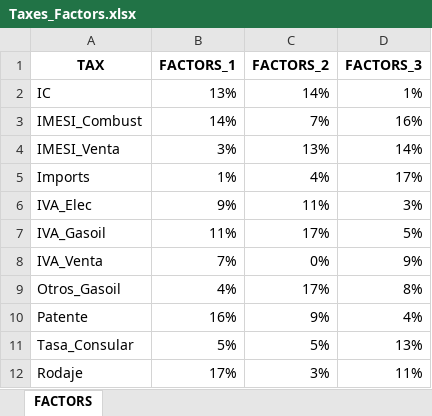
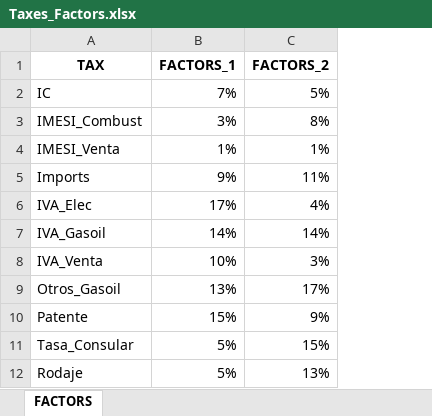
Before and after one commit to clg-admin/Model_BULAC_Uruguay, an Excel workbook: Taxes_Factors.xlsx, sheet FACTORS, drawn as a sheet; values as stored, in another font and other column widths than the file's, no borders; the diff names each change by its address in the sheet, - before the commit and + after, or states it on an @@ line.

```diff
--- a/Taxes_Factors.xlsx (sheet FACTORS)
+++ b/Taxes_Factors.xlsx (sheet FACTORS)
-column D (FACTORS_3), rows 2-12: 1% | 16% | 14% | 17% | 3% | 5% | 9% | 8% | 4% | 13% | 11%
-B2 (FACTORS_1): 13%
+B2 (FACTORS_1): 7%
-C2 (FACTORS_2): 14%
+C2 (FACTORS_2): 5%
-B3 (FACTORS_1): 14%
+B3 (FACTORS_1): 3%
-C3 (FACTORS_2): 7%
+C3 (FACTORS_2): 8%
-B4 (FACTORS_1): 3%
+B4 (FACTORS_1): 1%
-C4 (FACTORS_2): 13%
+C4 (FACTORS_2): 1%
-B5 (FACTORS_1): 1%
+B5 (FACTORS_1): 9%
-C5 (FACTORS_2): 4%
+C5 (FACTORS_2): 11%
-B6 (FACTORS_1): 9%
+B6 (FACTORS_1): 17%
-C6 (FACTORS_2): 11%
+C6 (FACTORS_2): 4%
-B7 (FACTORS_1): 11%
+B7 (FACTORS_1): 14%
-C7 (FACTORS_2): 17%
+C7 (FACTORS_2): 14%
-B8 (FACTORS_1): 7%
+B8 (FACTORS_1): 10%
-C8 (FACTORS_2): 0%
+C8 (FACTORS_2): 3%
-B9 (FACTORS_1): 4%
+B9 (FACTORS_1): 13%
-B10 (FACTORS_1): 16%
+B10 (FACTORS_1): 15%
-C11 (FACTORS_2): 5%
+C11 (FACTORS_2): 15%
-B12 (FACTORS_1): 17%
+B12 (FACTORS_1): 5%
-C12 (FACTORS_2): 3%
+C12 (FACTORS_2): 13%
```
Also changed, not shown: data_inputs.xlsx, 3 other files.
